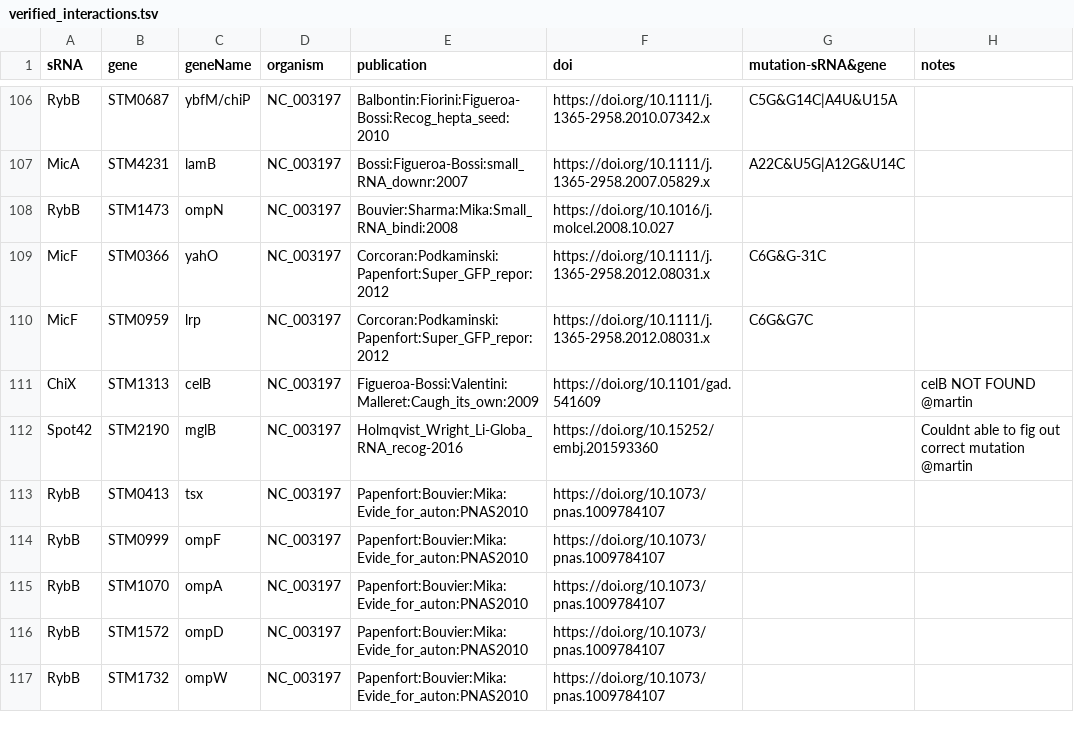
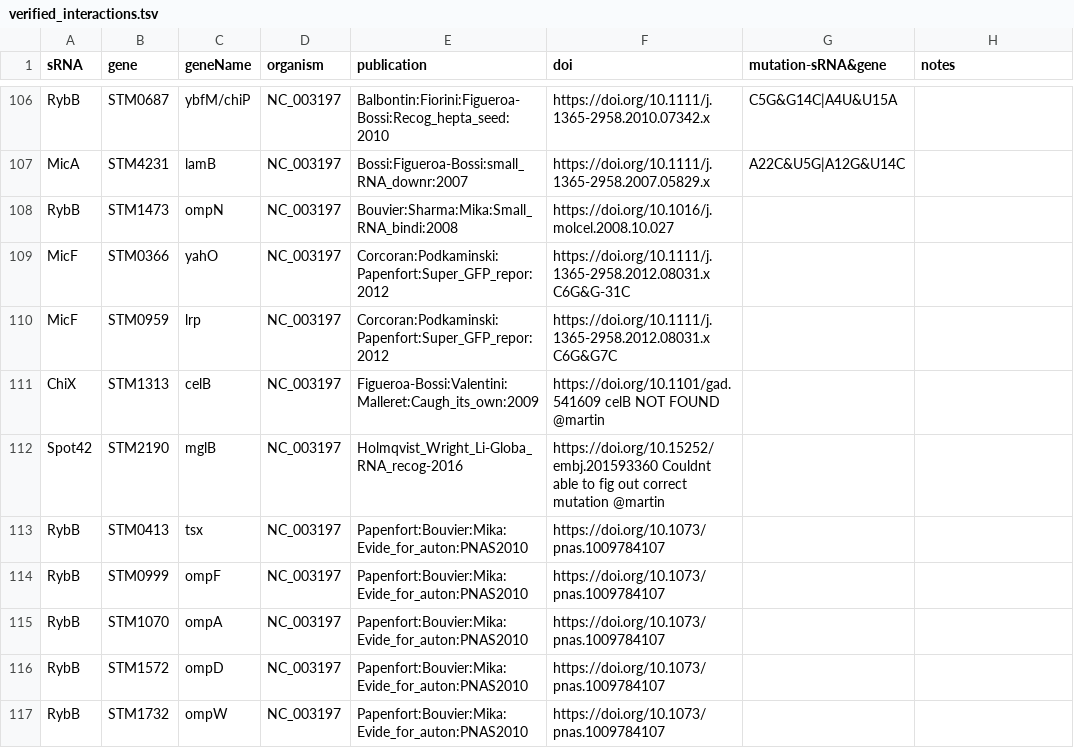
Before and after one commit to shriyogapriya/IntaRNA-benchmark, a TSV file: verified_interactions.tsv, drawn as a sheet; only a part is shown, gaps mark what is left out.

Commit message:
alignment

```diff
--- a/verified_interactions.tsv
+++ b/verified_interactions.tsv
@@ -108,6 +108,6 @@ MicA	STM4231	lamB	NC_003197	Bossi:Figueroa-Bossi:small_RNA_downr:2007	https://do
 RybB	STM1473	ompN	NC_003197	Bouvier:Sharma:Mika:Small_RNA_bindi:2008	https://doi.org/10.1016/j.molcel.2008.10.027		
-MicF	STM0366	yahO	NC_003197	Corcoran:Podkaminski:Papenfort:Super_GFP_repor:2012	https://doi.org/10.1111/j.1365-2958.2012.08031.x	C6G&G-31C	
-MicF	STM0959	lrp	NC_003197	Corcoran:Podkaminski:Papenfort:Super_GFP_repor:2012	https://doi.org/10.1111/j.1365-2958.2012.08031.x	C6G&G7C
-ChiX	STM1313	celB	NC_003197	Figueroa-Bossi:Valentini:Malleret:Caugh_its_own:2009	https://doi.org/10.1101/gad.541609		  celB NOT FOUND @martin
-Spot42	STM2190	mglB	NC_003197	Holmqvist_Wright_Li-Globa_RNA_recog-2016	https://doi.org/10.15252/embj.201593360		  Couldnt able to fig out correct mutation @martin
+MicF	STM0366	yahO	NC_003197	Corcoran:Podkaminski:Papenfort:Super_GFP_repor:2012	https://doi.org/10.1111/j.1365-2958.2012.08031.x C6G&G-31C	
+MicF	STM0959	lrp	NC_003197	Corcoran:Podkaminski:Papenfort:Super_GFP_repor:2012	https://doi.org/10.1111/j.1365-2958.2012.08031.x C6G&G7C
+ChiX	STM1313	celB	NC_003197	Figueroa-Bossi:Valentini:Malleret:Caugh_its_own:2009	https://doi.org/10.1101/gad.541609  celB NOT FOUND @martin
+Spot42	STM2190	mglB	NC_003197	Holmqvist_Wright_Li-Globa_RNA_recog-2016	https://doi.org/10.15252/embj.201593360  Couldnt able to fig out correct mutation @martin
 RybB	STM0413	tsx	NC_003197	Papenfort:Bouvier:Mika:Evide_for_auton:PNAS2010	https://doi.org/10.1073/pnas.1009784107		
```
